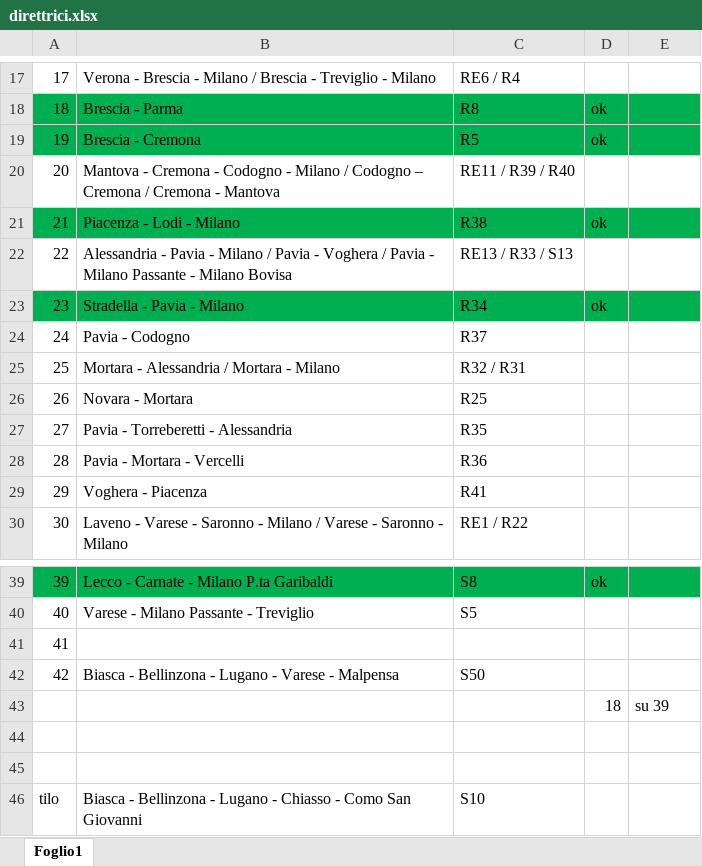
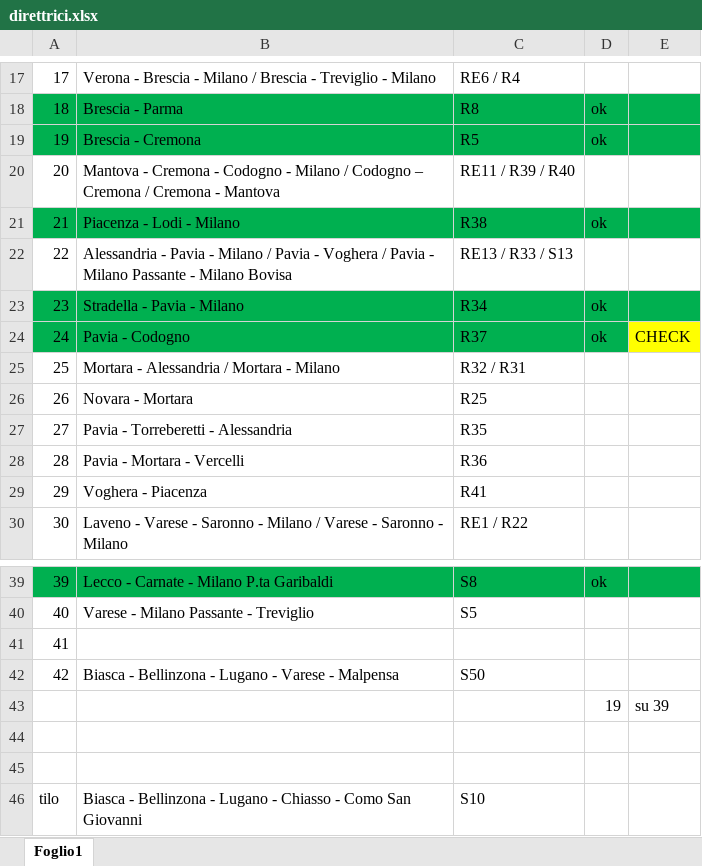
Before and after one commit to Tommiganci/Trenord_monitor, an Excel workbook: direttrici/direttrici.xlsx, sheet Foglio1, drawn as a sheet; only a part is shown, gaps mark what is left out; values as stored, in another font and other column widths than the file's, no borders; the diff names each change by its address in the sheet, - before the commit and + after, or states it on an @@ line.

```diff
--- a/direttrici/direttrici.xlsx (sheet Foglio1)
+++ b/direttrici/direttrici.xlsx (sheet Foglio1)
-A24:D24 fill: none
+A24:D24 fill: #00B050
-D24: (empty)
+D24: ok
-E24: (empty)
+E24: CHECK
-E24 fill: none
+E24 fill: #FFFF00
-D43: 18
+D43: 19
```
Also changed, not shown: 1 other file.
